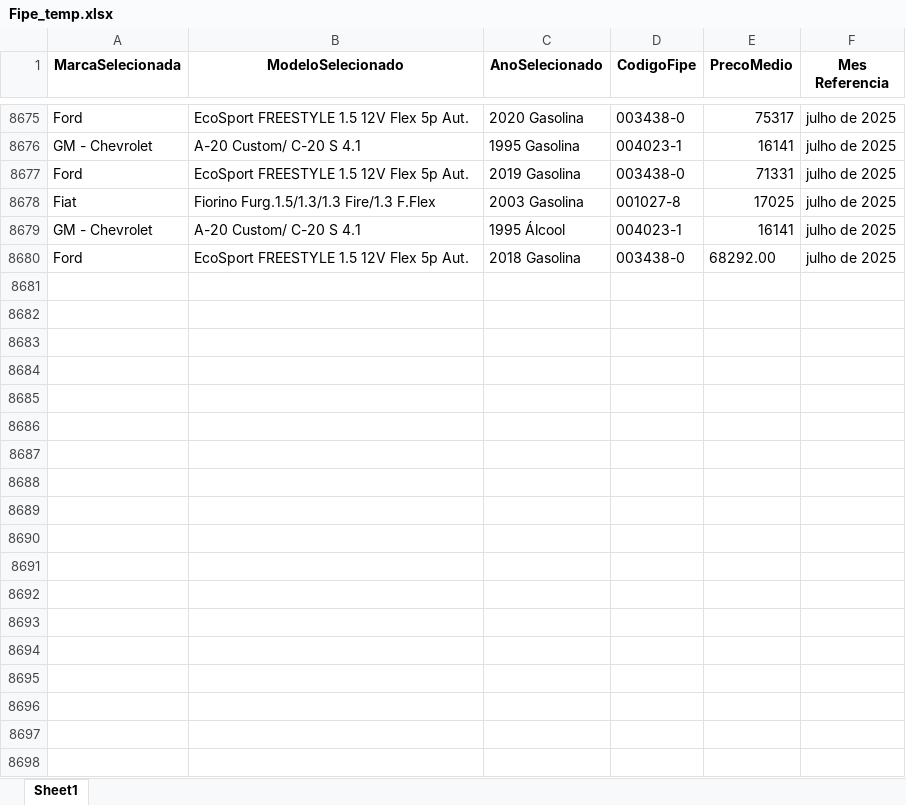
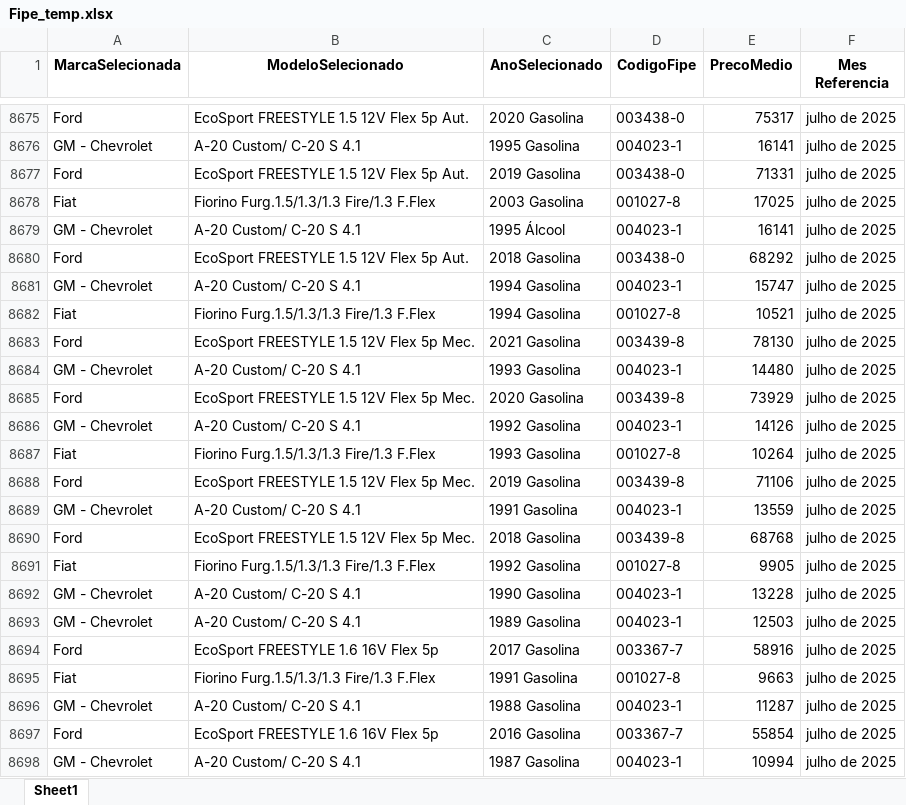
Before and after one commit to GabrielBright/Scraping_fiep, an Excel workbook: Fipe_temp.xlsx, sheet Sheet1, drawn as a sheet; only a part is shown, gaps mark what is left out; values as stored, in another font and other column widths than the file's, no borders; the diff covers the shown part only; the diff names each change by its address in the sheet, - before the commit and + after, or states it on an @@ line.

Commit message:
Criação das funções processar_ano, processar_modelo, processar_marca e inicializarAPagina

```diff
--- a/Fipe_temp.xlsx (sheet Sheet1)
+++ b/Fipe_temp.xlsx (sheet Sheet1)
-E8680 (PrecoMedio): 68292.00
+E8680 (PrecoMedio): 68292
+row 8681: GM - Chevrolet | A-20 Custom/ C-20 S 4.1 | 1994 Gasolina | 004023-1 | 15747 | julho de 2025
+row 8682: Fiat | Fiorino Furg.1.5/1.3/1.3 Fire/1.3 F.Flex | 1994 Gasolina | 001027-8 | 10521 | julho de 2025
+row 8683: Ford | EcoSport FREESTYLE 1.5 12V Flex 5p Mec. | 2021 Gasolina | 003439-8 | 78130 | julho de 2025
+row 8684: GM - Chevrolet | A-20 Custom/ C-20 S 4.1 | 1993 Gasolina | 004023-1 | 14480 | julho de 2025
+row 8685: Ford | EcoSport FREESTYLE 1.5 12V Flex 5p Mec. | 2020 Gasolina | 003439-8 | 73929 | julho de 2025
+row 8686: GM - Chevrolet | A-20 Custom/ C-20 S 4.1 | 1992 Gasolina | 004023-1 | 14126 | julho de 2025
+row 8687: Fiat | Fiorino Furg.1.5/1.3/1.3 Fire/1.3 F.Flex | 1993 Gasolina | 001027-8 | 10264 | julho de 2025
+row 8688: Ford | EcoSport FREESTYLE 1.5 12V Flex 5p Mec. | 2019 Gasolina | 003439-8 | 71106 | julho de 2025
+row 8689: GM - Chevrolet | A-20 Custom/ C-20 S 4.1 | 1991 Gasolina | 004023-1 | 13559 | julho de 2025
+row 8690: Ford | EcoSport FREESTYLE 1.5 12V Flex 5p Mec. | 2018 Gasolina | 003439-8 | 68768 | julho de 2025
+row 8691: Fiat | Fiorino Furg.1.5/1.3/1.3 Fire/1.3 F.Flex | 1992 Gasolina | 001027-8 | 9905 | julho de 2025
+row 8692: GM - Chevrolet | A-20 Custom/ C-20 S 4.1 | 1990 Gasolina | 004023-1 | 13228 | julho de 2025
+row 8693: GM - Chevrolet | A-20 Custom/ C-20 S 4.1 | 1989 Gasolina | 004023-1 | 12503 | julho de 2025
+row 8694: Ford | EcoSport FREESTYLE 1.6 16V Flex 5p | 2017 Gasolina | 003367-7 | 58916 | julho de 2025
+row 8695: Fiat | Fiorino Furg.1.5/1.3/1.3 Fire/1.3 F.Flex | 1991 Gasolina | 001027-8 | 9663 | julho de 2025
+row 8696: GM - Chevrolet | A-20 Custom/ C-20 S 4.1 | 1988 Gasolina | 004023-1 | 11287 | julho de 2025
+row 8697: Ford | EcoSport FREESTYLE 1.6 16V Flex 5p | 2016 Gasolina | 003367-7 | 55854 | julho de 2025
+row 8698: GM - Chevrolet | A-20 Custom/ C-20 S 4.1 | 1987 Gasolina | 004023-1 | 10994 | julho de 2025
```
Also changed, not shown: 35 added rows elsewhere in this sheet, 2 other files.
